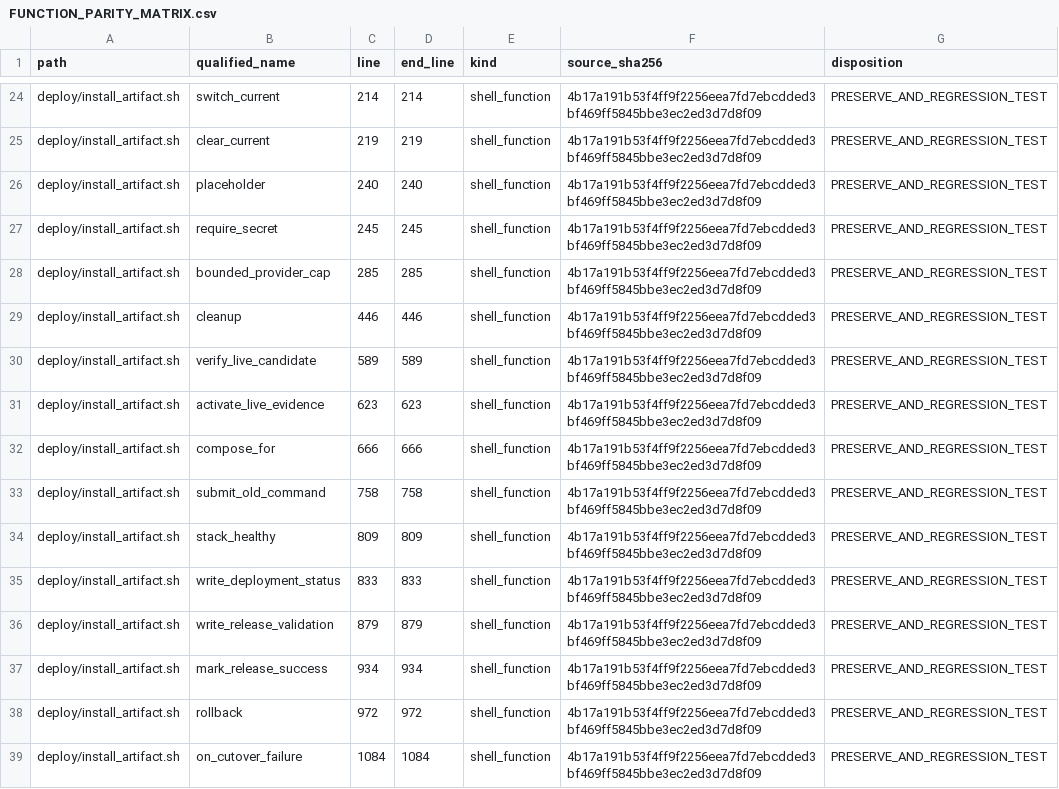
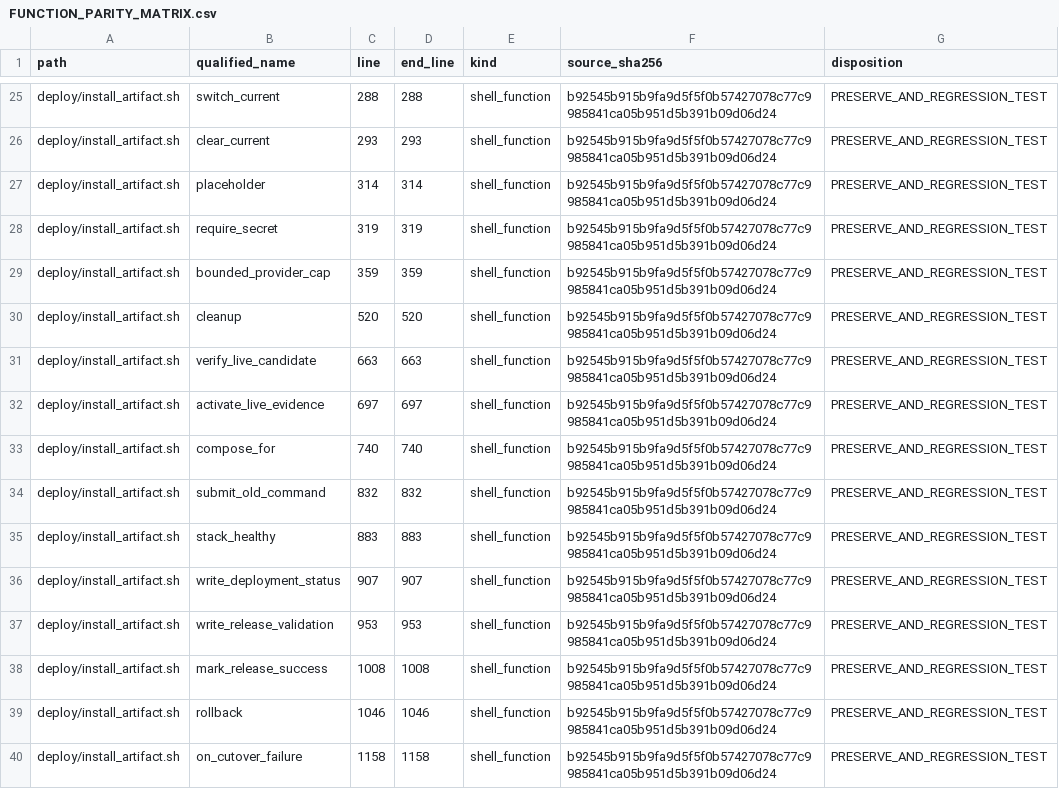
Before and after one commit to asad13-Binana/Bitcoin-Bot-Live-Trading-on-Binance-any-Exchange-TestNet, a CSV file: docs/audit/FUNCTION_PARITY_MATRIX.csv, drawn as a sheet; only a part is shown, gaps mark what is left out; the diff covers the shown part only.

```diff
--- a/docs/audit/FUNCTION_PARITY_MATRIX.csv
+++ b/docs/audit/FUNCTION_PARITY_MATRIX.csv
@@ -24,16 +25,16 @@
-"deploy/install_artifact.sh","switch_current","214","214","shell_function","4b17a191b53f4ff9f2256eea7fd7ebcdded3bf469ff5845bbe3ec2ed3d7d8f09","PRESERVE_AND_REGRESSION_TEST"
-"deploy/install_artifact.sh","clear_current","219","219","shell_function","4b17a191b53f4ff9f2256eea7fd7ebcdded3bf469ff5845bbe3ec2ed3d7d8f09","PRESERVE_AND_REGRESSION_TEST"
-"deploy/install_artifact.sh","placeholder","240","240","shell_function","4b17a191b53f4ff9f2256eea7fd7ebcdded3bf469ff5845bbe3ec2ed3d7d8f09","PRESERVE_AND_REGRESSION_TEST"
-"deploy/install_artifact.sh","require_secret","245","245","shell_function","4b17a191b53f4ff9f2256eea7fd7ebcdded3bf469ff5845bbe3ec2ed3d7d8f09","PRESERVE_AND_REGRESSION_TEST"
-"deploy/install_artifact.sh","bounded_provider_cap","285","285","shell_function","4b17a191b53f4ff9f2256eea7fd7ebcdded3bf469ff5845bbe3ec2ed3d7d8f09","PRESERVE_AND_REGRESSION_TEST"
-"deploy/install_artifact.sh","cleanup","446","446","shell_function","4b17a191b53f4ff9f2256eea7fd7ebcdded3bf469ff5845bbe3ec2ed3d7d8f09","PRESERVE_AND_REGRESSION_TEST"
-"deploy/install_artifact.sh","verify_live_candidate","589","589","shell_function","4b17a191b53f4ff9f2256eea7fd7ebcdded3bf469ff5845bbe3ec2ed3d7d8f09","PRESERVE_AND_REGRESSION_TEST"
-"deploy/install_artifact.sh","activate_live_evidence","623","623","shell_function","4b17a191b53f4ff9f2256eea7fd7ebcdded3bf469ff5845bbe3ec2ed3d7d8f09","PRESERVE_AND_REGRESSION_TEST"
-"deploy/install_artifact.sh","compose_for","666","666","shell_function","4b17a191b53f4ff9f2256eea7fd7ebcdded3bf469ff5845bbe3ec2ed3d7d8f09","PRESERVE_AND_REGRESSION_TEST"
-"deploy/install_artifact.sh","submit_old_command","758","758","shell_function","4b17a191b53f4ff9f2256eea7fd7ebcdded3bf469ff5845bbe3ec2ed3d7d8f09","PRESERVE_AND_REGRESSION_TEST"
-"deploy/install_artifact.sh","stack_healthy","809","809","shell_function","4b17a191b53f4ff9f2256eea7fd7ebcdded3bf469ff5845bbe3ec2ed3d7d8f09","PRESERVE_AND_REGRESSION_TEST"
-"deploy/install_artifact.sh","write_deployment_status","833","833","shell_function","4b17a191b53f4ff9f2256eea7fd7ebcdded3bf469ff5845bbe3ec2ed3d7d8f09","PRESERVE_AND_REGRESSION_TEST"
-"deploy/install_artifact.sh","write_release_validation","879","879","shell_function","4b17a191b53f4ff9f2256eea7fd7ebcdded3bf469ff5845bbe3ec2ed3d7d8f09","PRESERVE_AND_REGRESSION_TEST"
-"deploy/install_artifact.sh","mark_release_success","934","934","shell_function","4b17a191b53f4ff9f2256eea7fd7ebcdded3bf469ff5845bbe3ec2ed3d7d8f09","PRESERVE_AND_REGRESSION_TEST"
-"deploy/install_artifact.sh","rollback","972","972","shell_function","4b17a191b53f4ff9f2256eea7fd7ebcdded3bf469ff5845bbe3ec2ed3d7d8f09","PRESERVE_AND_REGRESSION_TEST"
-"deploy/install_artifact.sh","on_cutover_failure","1084","1084","shell_function","4b17a191b53f4ff9f2256eea7fd7ebcdded3bf469ff5845bbe3ec2ed3d7d8f09","PRESERVE_AND_REGRESSION_TEST"
+"deploy/install_artifact.sh","switch_current","288","288","shell_function","b92545b915b9fa9d5f5f0b57427078c77c9985841ca05b951d5b391b09d06d24","PRESERVE_AND_REGRESSION_TEST"
+"deploy/install_artifact.sh","clear_current","293","293","shell_function","b92545b915b9fa9d5f5f0b57427078c77c9985841ca05b951d5b391b09d06d24","PRESERVE_AND_REGRESSION_TEST"
+"deploy/install_artifact.sh","placeholder","314","314","shell_function","b92545b915b9fa9d5f5f0b57427078c77c9985841ca05b951d5b391b09d06d24","PRESERVE_AND_REGRESSION_TEST"
+"deploy/install_artifact.sh","require_secret","319","319","shell_function","b92545b915b9fa9d5f5f0b57427078c77c9985841ca05b951d5b391b09d06d24","PRESERVE_AND_REGRESSION_TEST"
+"deploy/install_artifact.sh","bounded_provider_cap","359","359","shell_function","b92545b915b9fa9d5f5f0b57427078c77c9985841ca05b951d5b391b09d06d24","PRESERVE_AND_REGRESSION_TEST"
+"deploy/install_artifact.sh","cleanup","520","520","shell_function","b92545b915b9fa9d5f5f0b57427078c77c9985841ca05b951d5b391b09d06d24","PRESERVE_AND_REGRESSION_TEST"
+"deploy/install_artifact.sh","verify_live_candidate","663","663","shell_function","b92545b915b9fa9d5f5f0b57427078c77c9985841ca05b951d5b391b09d06d24","PRESERVE_AND_REGRESSION_TEST"
+"deploy/install_artifact.sh","activate_live_evidence","697","697","shell_function","b92545b915b9fa9d5f5f0b57427078c77c9985841ca05b951d5b391b09d06d24","PRESERVE_AND_REGRESSION_TEST"
+"deploy/install_artifact.sh","compose_for","740","740","shell_function","b92545b915b9fa9d5f5f0b57427078c77c9985841ca05b951d5b391b09d06d24","PRESERVE_AND_REGRESSION_TEST"
+"deploy/install_artifact.sh","submit_old_command","832","832","shell_function","b92545b915b9fa9d5f5f0b57427078c77c9985841ca05b951d5b391b09d06d24","PRESERVE_AND_REGRESSION_TEST"
+"deploy/install_artifact.sh","stack_healthy","883","883","shell_function","b92545b915b9fa9d5f5f0b57427078c77c9985841ca05b951d5b391b09d06d24","PRESERVE_AND_REGRESSION_TEST"
+"deploy/install_artifact.sh","write_deployment_status","907","907","shell_function","b92545b915b9fa9d5f5f0b57427078c77c9985841ca05b951d5b391b09d06d24","PRESERVE_AND_REGRESSION_TEST"
+"deploy/install_artifact.sh","write_release_validation","953","953","shell_function","b92545b915b9fa9d5f5f0b57427078c77c9985841ca05b951d5b391b09d06d24","PRESERVE_AND_REGRESSION_TEST"
+"deploy/install_artifact.sh","mark_release_success","1008","1008","shell_function","b92545b915b9fa9d5f5f0b57427078c77c9985841ca05b951d5b391b09d06d24","PRESERVE_AND_REGRESSION_TEST"
+"deploy/install_artifact.sh","rollback","1046","1046","shell_function","b92545b915b9fa9d5f5f0b57427078c77c9985841ca05b951d5b391b09d06d24","PRESERVE_AND_REGRESSION_TEST"
+"deploy/install_artifact.sh","on_cutover_failure","1158","1158","shell_function","b92545b915b9fa9d5f5f0b57427078c77c9985841ca05b951d5b391b09d06d24","PRESERVE_AND_REGRESSION_TEST"
```
Also changed, not shown: 3 added rows and 83 edited cells elsewhere in this file, docs/audit/FILE_REVIEW_LEDGER.csv, 14 other files.
